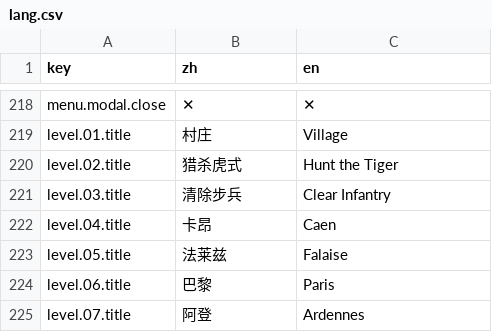
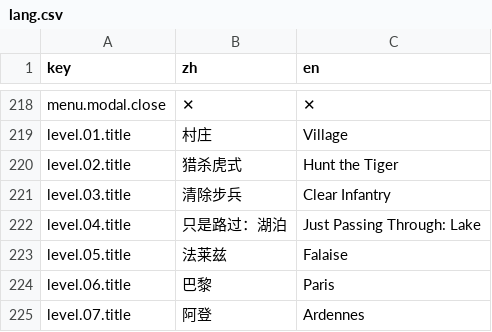
Before and after one commit to ls61117182/lostmoon, a CSV file: data/lang.csv, drawn as a sheet; only a part is shown, gaps mark what is left out.

```diff
--- a/data/lang.csv
+++ b/data/lang.csv
@@ -221,3 +221,3 @@ level.02.title,猎杀虎式,Hunt the Tiger
 level.03.title,清除步兵,Clear Infantry
-level.04.title,卡昂,Caen
+level.04.title,只是路过：湖泊,Just Passing Through: Lake
 level.05.title,法莱兹,Falaise
```
Also changed, not shown: data/turn_end_events.csv, 16 other files.
